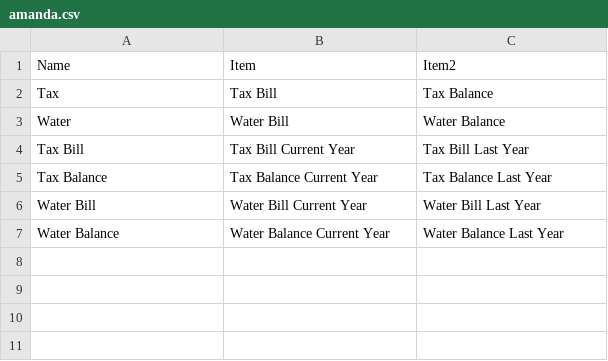
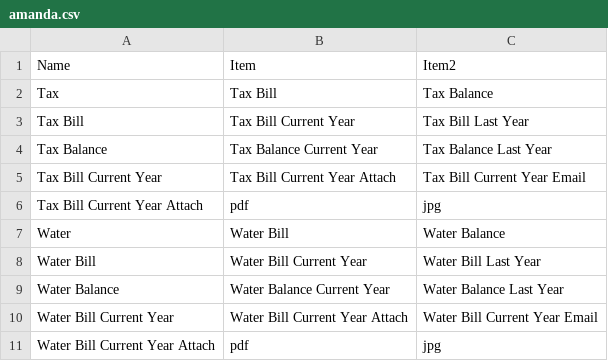
Before and after one commit to mamun-131/asksupplychain, a CSV file: amanda.csv, drawn as a sheet.

Commit message:
new

```diff
--- a/amanda.csv
+++ b/amanda.csv
@@ -2,6 +2,10 @@
 Tax,Tax Bill,Tax Balance
-Water,Water Bill,Water Balance
 Tax Bill,Tax Bill Current Year,Tax Bill Last Year
 Tax Balance,Tax Balance Current Year,Tax Balance Last Year
+Tax Bill Current Year,Tax Bill Current Year Attach,Tax Bill Current Year Email
+Tax Bill Current Year Attach,pdf,jpg
+Water,Water Bill,Water Balance
 Water Bill,Water Bill Current Year,Water Bill Last Year
 Water Balance,Water Balance Current Year,Water Balance Last Year
+Water Bill Current Year,Water Bill Current Year Attach,Water Bill Current Year Email
+Water Bill Current Year Attach,pdf,jpg
```
